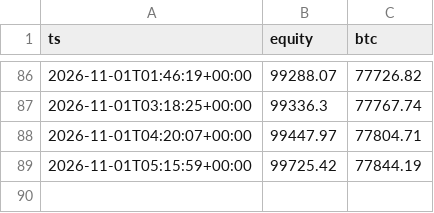
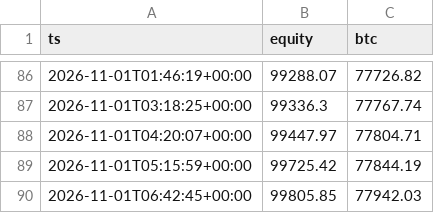
Before and after one commit to Jendidi/crypto-paper-bot, a CSV file: paper_equity.csv, drawn as a sheet; only a part is shown, gaps mark what is left out.

```diff
--- a/paper_equity.csv
+++ b/paper_equity.csv
@@ -89 +89,2 @@ ts,equity,btc
 2026-11-01T05:15:59+00:00,99725.42,77844.19
+2026-11-01T06:42:45+00:00,99805.85,77942.03
```
Also changed, not shown: 2 other files.
